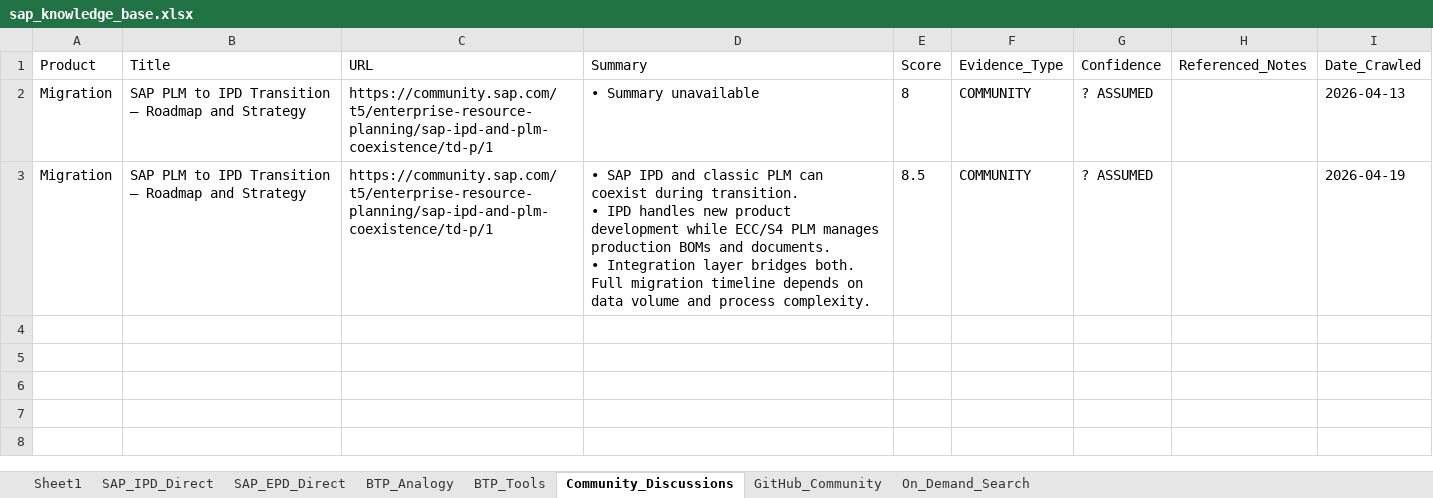
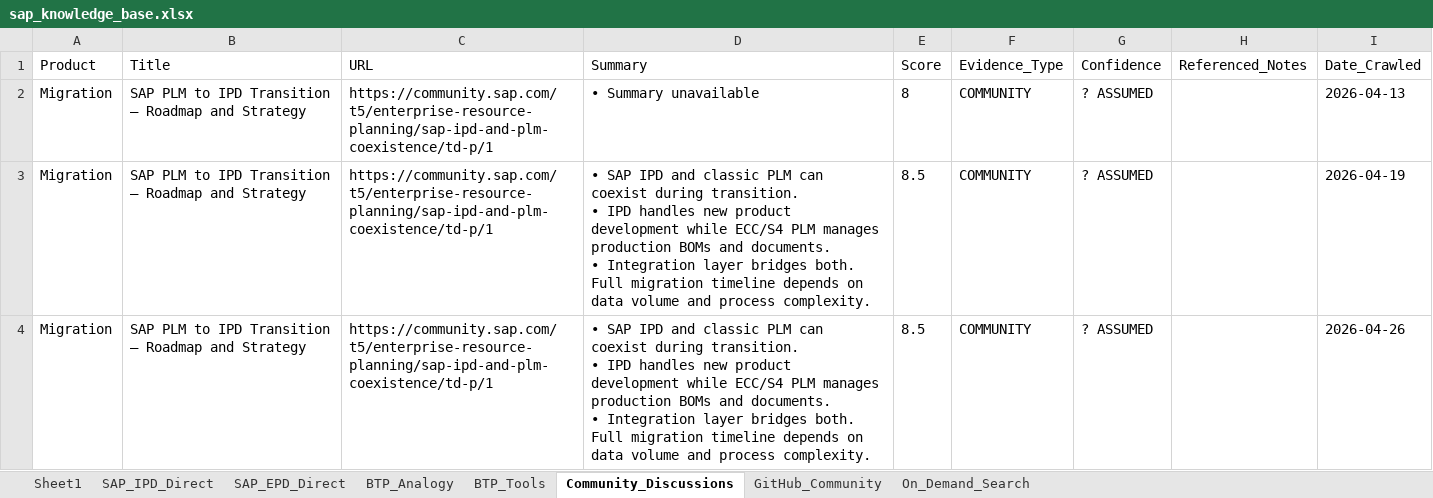
Before and after one commit to divyanshumehtaforcat-ux/sap-knowledge-base, an Excel workbook: sap_knowledge_base.xlsx, sheet Community_Discussions, drawn as a sheet; values as stored, in another font and other column widths than the file's, no borders; ↵ is a line break in a cell; the diff names each change by its address in the sheet, - before the commit and + after, or states it on an @@ line.

```diff
--- a/sap_knowledge_base.xlsx (sheet Community_Discussions)
+++ b/sap_knowledge_base.xlsx (sheet Community_Discussions)
+row 4: Migration | SAP PLM to IPD Transition — Roadmap and Strategy | https://community.sap.com/t5/enterprise-resource-planning/sap-ipd-and-plm-coexistence/td-p/1 | • SAP IPD and classic PLM can coexist during transition. ↵ • IPD handles new product development while ECC/S4 PLM manages production BOMs and documents. ↵ • Integration layer bridges both. Full migration timeline depends on data volume and process complexity. | 8.5 | COMMUNITY | ? ASSUMED |  | 2026-04-26
```
Also changed, not shown: sheet SAP_IPD_Direct, sheet BTP_Tools, sheet SAP_EPD_Direct, sheet BTP_Analogy.
